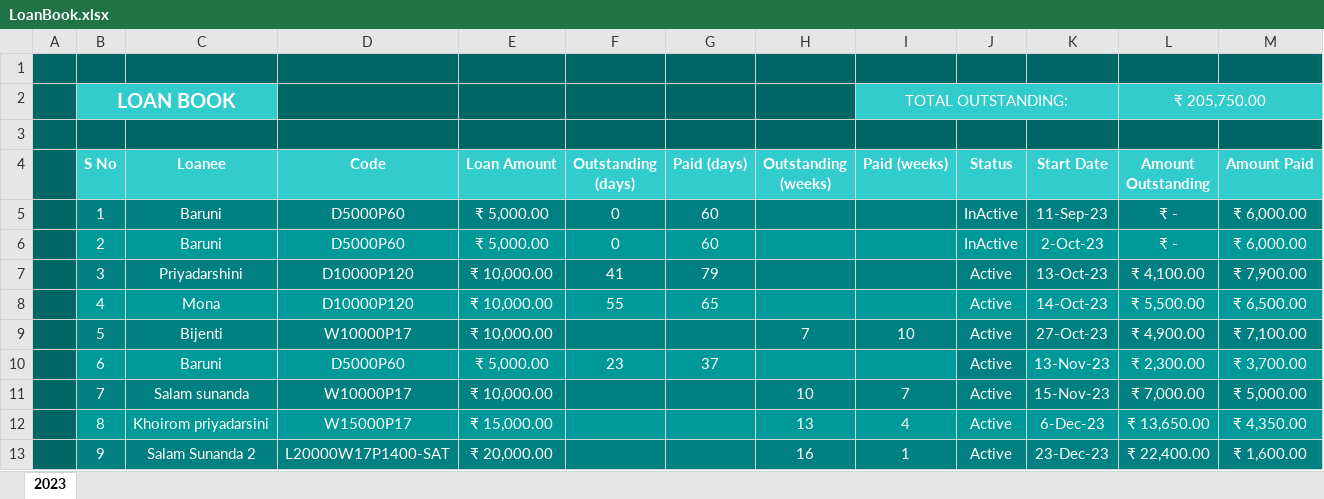
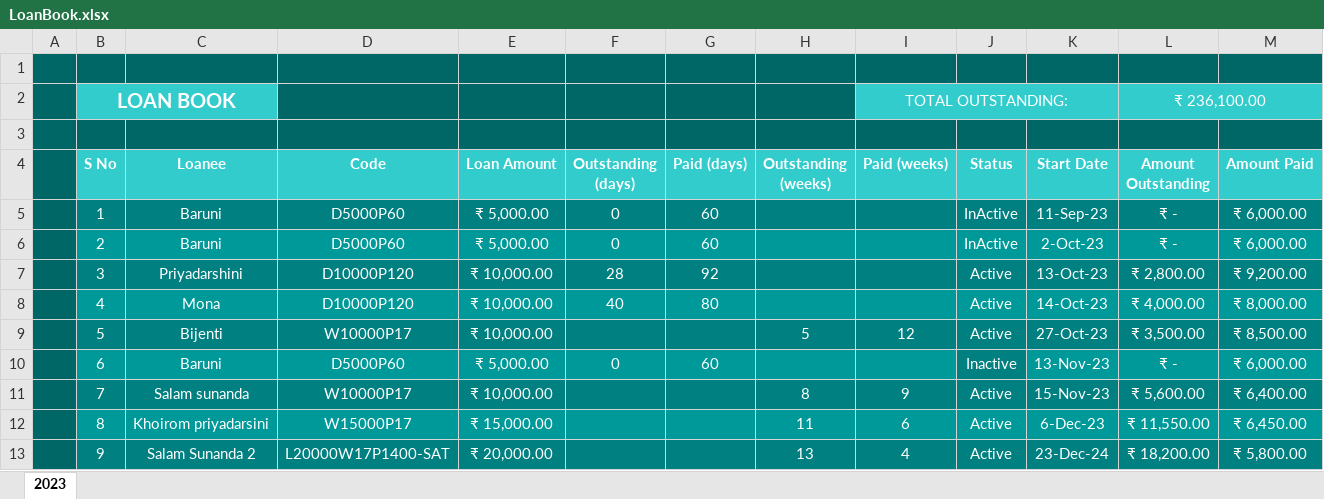
Before and after one commit to aboongm/tungfamFinance, an Excel workbook: LoanOfficer-A/LoanBook.xlsx, sheet 2023, drawn as a sheet; only a part is shown; values as stored, in another font and other column widths than the file's, no borders; the diff covers the shown part only; the diff names each change by its address in the sheet, - before the commit and + after, or states it on an @@ line.

```diff
--- a/LoanOfficer-A/LoanBook.xlsx (sheet 2023)
+++ b/LoanOfficer-A/LoanBook.xlsx (sheet 2023)
-L2 (Amount Outstanding): ₹ 205,750.00
+L2 (Amount Outstanding): ₹ 236,100.00
-F7 (Outstanding (days)): 41
+F7 (Outstanding (days)): 28
-G7 (Paid (days)): 79
+G7 (Paid (days)): 92
-L7 (Amount Outstanding): ₹ 4,100.00
+L7 (Amount Outstanding): ₹ 2,800.00
-M7 (Amount Paid): ₹ 7,900.00
+M7 (Amount Paid): ₹ 9,200.00
-F8 (Outstanding (days)): 55
+F8 (Outstanding (days)): 40
-G8 (Paid (days)): 65
+G8 (Paid (days)): 80
-L8 (Amount Outstanding): ₹ 5,500.00
+L8 (Amount Outstanding): ₹ 4,000.00
-M8 (Amount Paid): ₹ 6,500.00
+M8 (Amount Paid): ₹ 8,000.00
-H9 (Outstanding (weeks)): 7
+H9 (Outstanding (weeks)): 5
-I9 (Paid (weeks)): 10
+I9 (Paid (weeks)): 12
-L9 (Amount Outstanding): ₹ 4,900.00
+L9 (Amount Outstanding): ₹ 3,500.00
-M9 (Amount Paid): ₹ 7,100.00
+M9 (Amount Paid): ₹ 8,500.00
-F10 (Outstanding (days)): 23
+F10 (Outstanding (days)): 0
-G10 (Paid (days)): 37
+G10 (Paid (days)): 60
-J10 (Status): Active
+J10 (Status): Inactive
-L10 (Amount Outstanding): ₹ 2,300.00
+L10 (Amount Outstanding): ₹ -
-M10 (Amount Paid): ₹ 3,700.00
+M10 (Amount Paid): ₹ 6,000.00
-H11 (Outstanding (weeks)): 10
+H11 (Outstanding (weeks)): 8
-I11 (Paid (weeks)): 7
+I11 (Paid (weeks)): 9
-L11 (Amount Outstanding): ₹ 7,000.00
+L11 (Amount Outstanding): ₹ 5,600.00
-M11 (Amount Paid): ₹ 5,000.00
+M11 (Amount Paid): ₹ 6,400.00
-H12 (Outstanding (weeks)): 13
+H12 (Outstanding (weeks)): 11
-I12 (Paid (weeks)): 4
+I12 (Paid (weeks)): 6
-L12 (Amount Outstanding): ₹ 13,650.00
+L12 (Amount Outstanding): ₹ 11,550.00
-M12 (Amount Paid): ₹ 4,350.00
+M12 (Amount Paid): ₹ 6,450.00
-H13 (Outstanding (weeks)): 16
+H13 (Outstanding (weeks)): 13
-I13 (Paid (weeks)): 1
+I13 (Paid (weeks)): 4
-K13 (Start Date): 23-Dec-23
+K13 (Start Date): 23-Dec-24
-L13 (Amount Outstanding): ₹ 22,400.00
+L13 (Amount Outstanding): ₹ 18,200.00
-M13 (Amount Paid): ₹ 1,600.00
+M13 (Amount Paid): ₹ 5,800.00
```
Also changed, not shown: 4 added rows and 18 edited cells elsewhere in this sheet, formulas that keep their value, firmValue.xlsx, 46 other files.
